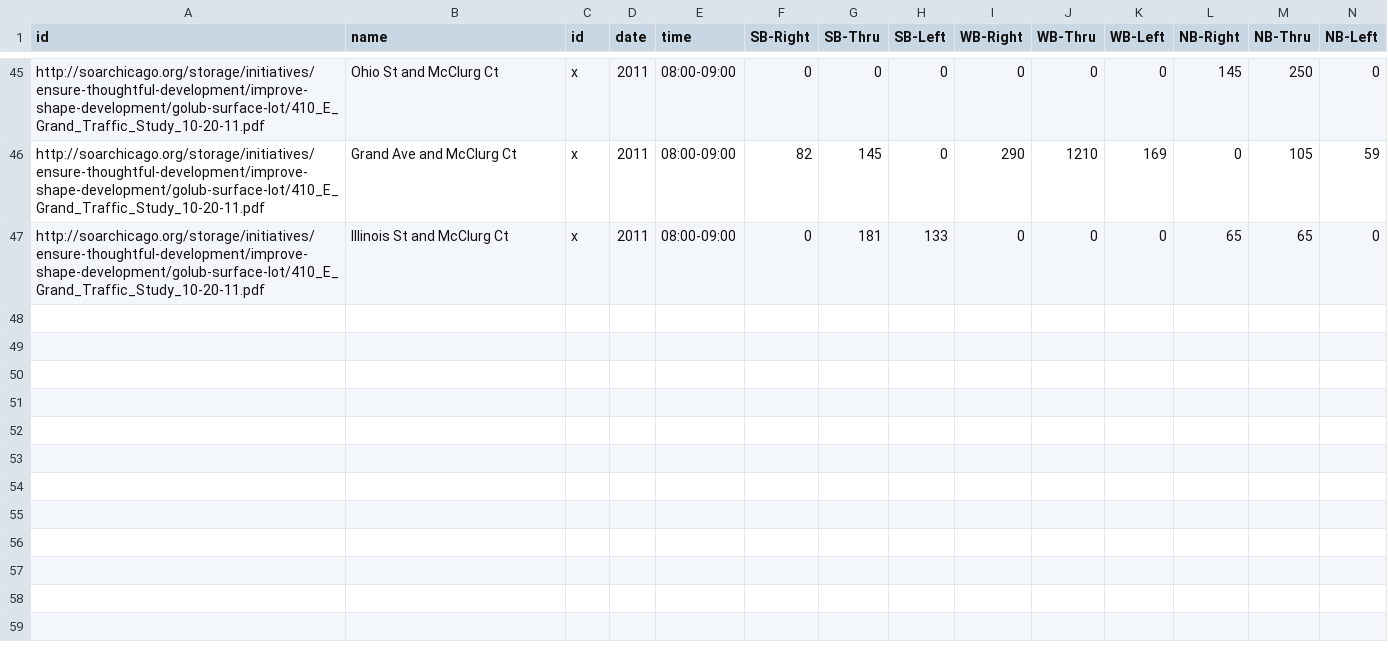
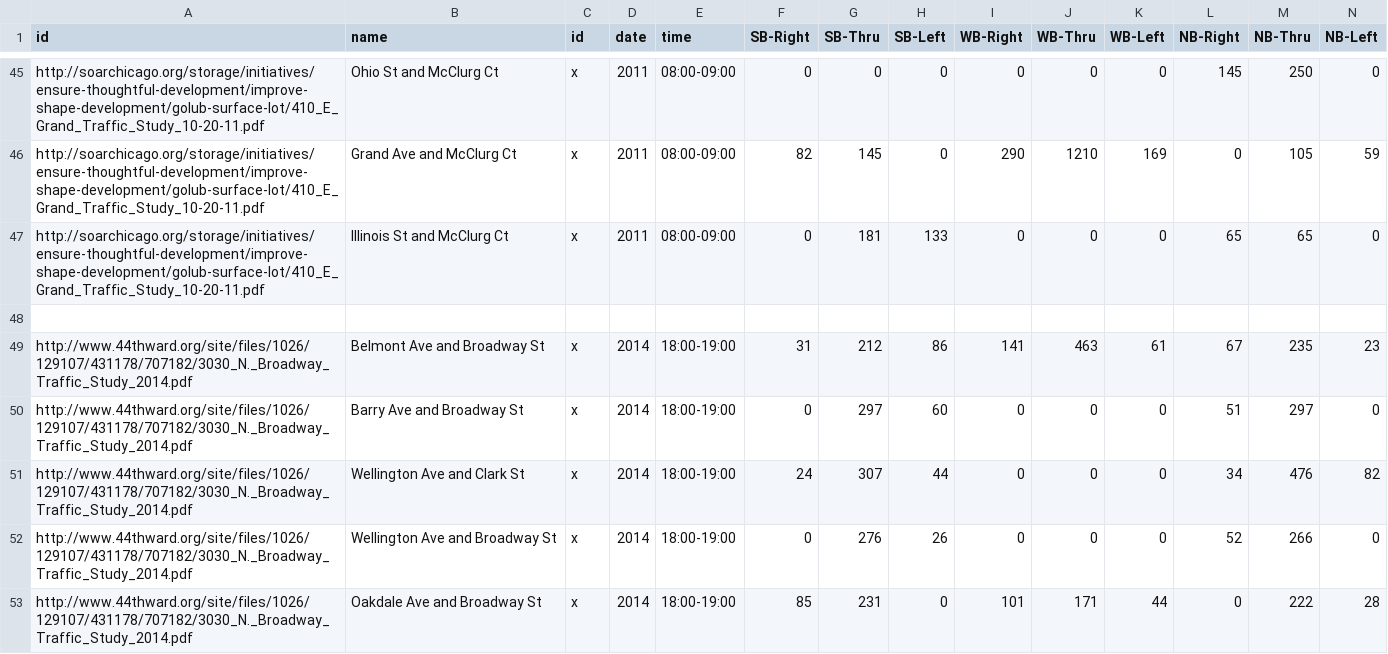
Before and after one commit to e-n-f/chicago-traffic-counts, a CSV file: counts-chicago-manual.csv, drawn as a sheet; only a part is shown, gaps mark what is left out; rows hold the shown columns only; the diff names each change by its address in the sheet, - before the commit and + after, or states it on an @@ line.

Commit message:
Add Broadway PM counts

```diff
--- a/counts-chicago-manual.csv
+++ b/counts-chicago-manual.csv
+row 48: (empty)
+row 49: http://www.44thward.org/site/files/1026/129107/431178/707182/3030_N._Broadway_Traffic_Study_2014.pdf | Belmont Ave and Broadway St | x | 2014 | 18:00-19:00 | 31 | 212 | 86 | 141 | 463 | 61 | 67 | 235 | 23
+row 50: http://www.44thward.org/site/files/1026/129107/431178/707182/3030_N._Broadway_Traffic_Study_2014.pdf | Barry Ave and Broadway St | x | 2014 | 18:00-19:00 | 0 | 297 | 60 | 0 | 0 | 0 | 51 | 297 | 0
+row 51: http://www.44thward.org/site/files/1026/129107/431178/707182/3030_N._Broadway_Traffic_Study_2014.pdf | Wellington Ave and Clark St | x | 2014 | 18:00-19:00 | 24 | 307 | 44 | 0 | 0 | 0 | 34 | 476 | 82
+row 52: http://www.44thward.org/site/files/1026/129107/431178/707182/3030_N._Broadway_Traffic_Study_2014.pdf | Wellington Ave and Broadway St | x | 2014 | 18:00-19:00 | 0 | 276 | 26 | 0 | 0 | 0 | 52 | 266 | 0
+row 53: http://www.44thward.org/site/files/1026/129107/431178/707182/3030_N._Broadway_Traffic_Study_2014.pdf | Oakdale Ave and Broadway St | x | 2014 | 18:00-19:00 | 85 | 231 | 0 | 101 | 171 | 44 | 0 | 222 | 28
```
